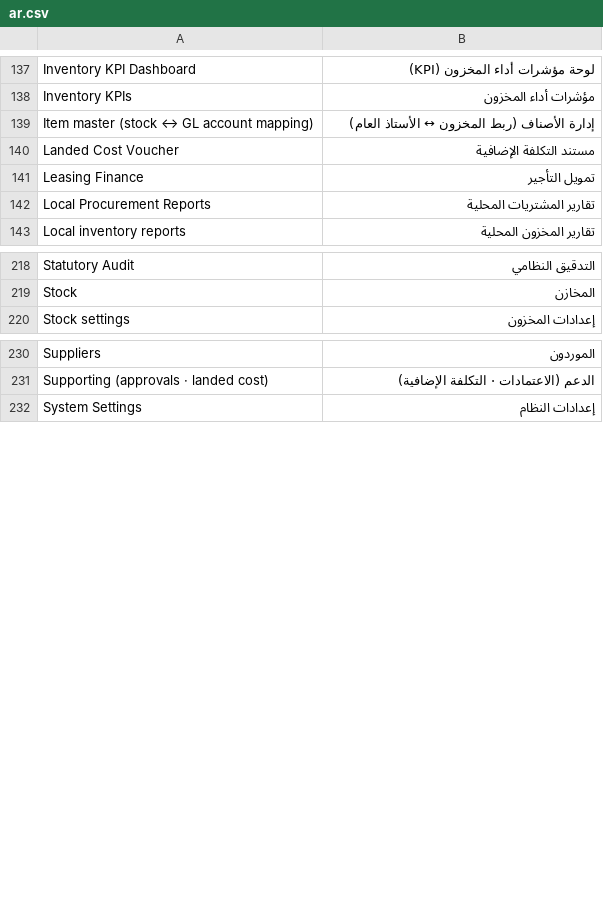
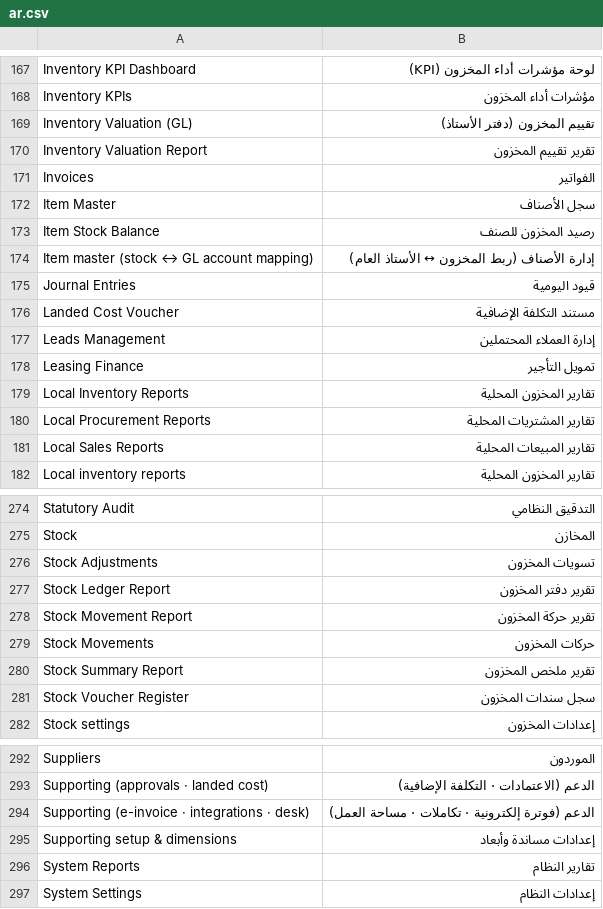
Before and after one commit to ErpGenex/omnexa_core, a CSV file: omnexa_core/translations/ar.csv, drawn as a sheet; only a part is shown, gaps mark what is left out; the diff covers the shown part only.

```diff
--- a/omnexa_core/translations/ar.csv
+++ b/omnexa_core/translations/ar.csv
@@ -138,6 +168,15 @@ Inventory KPI Dashboard,لوحة مؤشرات أداء المخزون (KPI)
 Inventory KPIs,مؤشرات أداء المخزون
+Inventory Valuation (GL),تقييم المخزون (دفتر الأستاذ)
+Inventory Valuation Report,تقرير تقييم المخزون
+Invoices,الفواتير
+Item Master,سجل الأصناف
+Item Stock Balance,رصيد المخزون للصنف
 Item master (stock ↔ GL account mapping),إدارة الأصناف (ربط المخزون ↔ الأستاذ العام)
+Journal Entries,قيود اليومية
 Landed Cost Voucher,مستند التكلفة الإضافية
+Leads Management,إدارة العملاء المحتملين
 Leasing Finance,تمويل التأجير
+Local Inventory Reports,تقارير المخزون المحلية
 Local Procurement Reports,تقارير المشتريات المحلية
+Local Sales Reports,تقارير المبيعات المحلية
 Local inventory reports,تقارير المخزون المحلية
@@ -219,2 +275,8 @@ Statutory Audit,التدقيق النظامي
 Stock,المخازن
+Stock Adjustments,تسويات المخزون
+Stock Ledger Report,تقرير دفتر المخزون
+Stock Movement Report,تقرير حركة المخزون
+Stock Movements,حركات المخزون
+Stock Summary Report,تقرير ملخص المخزون
+Stock Voucher Register,سجل سندات المخزون
 Stock settings,إعدادات المخزون
@@ -231,2 +293,5 @@ Suppliers,الموردون
 Supporting (approvals · landed cost),الدعم (الاعتمادات · التكلفة الإضافية)
+Supporting (e-invoice · integrations · desk),الدعم (فوترة إلكترونية · تكاملات · مساحة العمل)
+Supporting setup & dimensions,إعدادات مساندة وأبعاد
+System Reports,تقارير النظام
 System Settings,إعدادات النظام
```
Also changed, not shown: 50 added rows elsewhere in this file.
